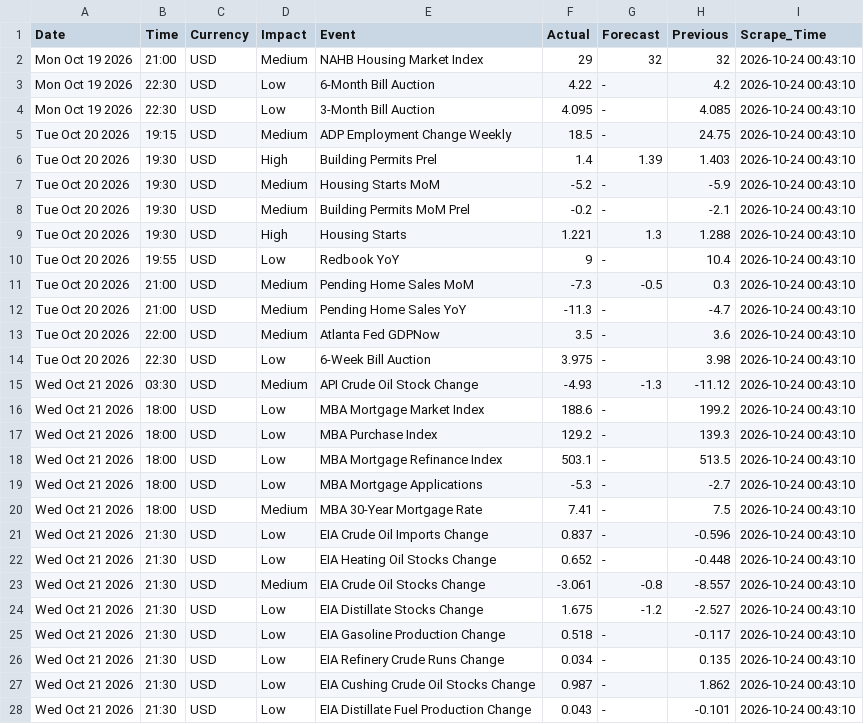
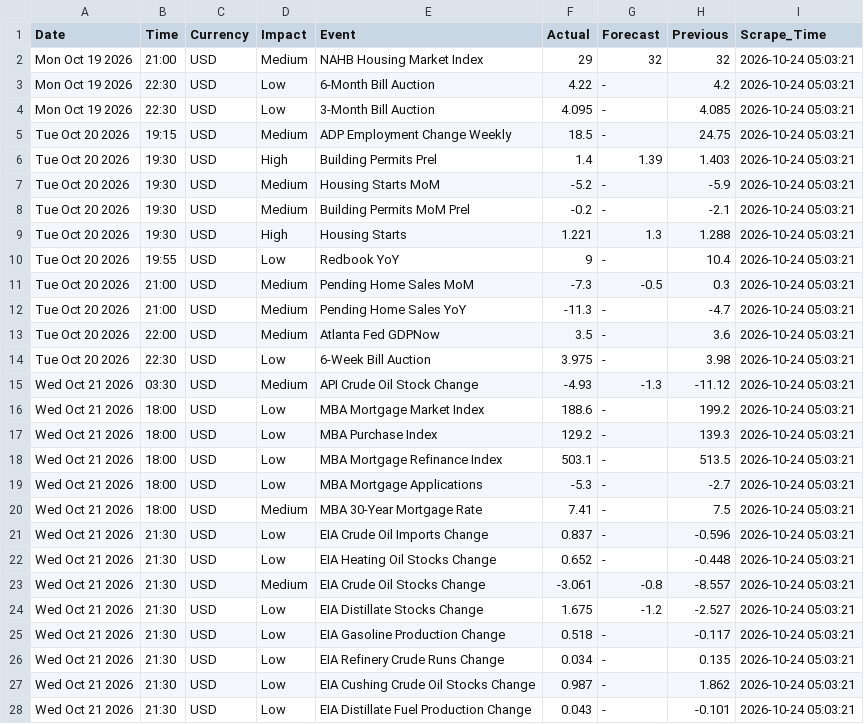
Before and after one commit to matuta99/WBS_HybridPro_Data, a CSV file: data/forex_news_usd_2015_2026.csv, drawn as a sheet; only a part is shown; the diff covers the shown part only.

```diff
--- a/data/forex_news_usd_2015_2026.csv
+++ b/data/forex_news_usd_2015_2026.csv
@@ -1,28 +1,28 @@
 Date,Time,Currency,Impact,Event,Actual,Forecast,Previous,Scrape_Time
-Mon Oct 19 2026,21:00,USD,Medium,NAHB Housing Market Index,29,32,32,2026-10-24 00:43:10
-Mon Oct 19 2026,22:30,USD,Low,6-Month Bill Auction,4.22,-,4.2,2026-10-24 00:43:10
-Mon Oct 19 2026,22:30,USD,Low,3-Month Bill Auction,4.095,-,4.085,2026-10-24 00:43:10
-Tue Oct 20 2026,19:15,USD,Medium,ADP Employment Change Weekly,18.5,-,24.75,2026-10-24 00:43:10
-Tue Oct 20 2026,19:30,USD,High,Building Permits Prel,1.4,1.39,1.403,2026-10-24 00:43:10
-Tue Oct 20 2026,19:30,USD,Medium,Housing Starts MoM,-5.2,-,-5.9,2026-10-24 00:43:10
-Tue Oct 20 2026,19:30,USD,Medium,Building Permits MoM Prel,-0.2,-,-2.1,2026-10-24 00:43:10
-Tue Oct 20 2026,19:30,USD,High,Housing Starts,1.221,1.3,1.288,2026-10-24 00:43:10
-Tue Oct 20 2026,19:55,USD,Low,Redbook YoY,9,-,10.4,2026-10-24 00:43:10
-Tue Oct 20 2026,21:00,USD,Medium,Pending Home Sales MoM,-7.3,-0.5,0.3,2026-10-24 00:43:10
-Tue Oct 20 2026,21:00,USD,Medium,Pending Home Sales YoY,-11.3,-,-4.7,2026-10-24 00:43:10
-Tue Oct 20 2026,22:00,USD,Medium,Atlanta Fed GDPNow,3.5,-,3.6,2026-10-24 00:43:10
-Tue Oct 20 2026,22:30,USD,Low,6-Week Bill Auction,3.975,-,3.98,2026-10-24 00:43:10
-Wed Oct 21 2026,03:30,USD,Medium,API Crude Oil Stock Change,-4.93,-1.3,-11.12,2026-10-24 00:43:10
-Wed Oct 21 2026,18:00,USD,Low,MBA Mortgage Market Index,188.6,-,199.2,2026-10-24 00:43:10
-Wed Oct 21 2026,18:00,USD,Low,MBA Purchase Index,129.2,-,139.3,2026-10-24 00:43:10
-Wed Oct 21 2026,18:00,USD,Low,MBA Mortgage Refinance Index,503.1,-,513.5,2026-10-24 00:43:10
-Wed Oct 21 2026,18:00,USD,Low,MBA Mortgage Applications,-5.3,-,-2.7,2026-10-24 00:43:10
-Wed Oct 21 2026,18:00,USD,Medium,MBA 30-Year Mortgage Rate,7.41,-,7.5,2026-10-24 00:43:10
-Wed Oct 21 2026,21:30,USD,Low,EIA Crude Oil Imports Change,0.837,-,-0.596,2026-10-24 00:43:10
-Wed Oct 21 2026,21:30,USD,Low,EIA Heating Oil Stocks Change,0.652,-,-0.448,2026-10-24 00:43:10
-Wed Oct 21 2026,21:30,USD,Medium,EIA Crude Oil Stocks Change,-3.061,-0.8,-8.557,2026-10-24 00:43:10
-Wed Oct 21 2026,21:30,USD,Low,EIA Distillate Stocks Change,1.675,-1.2,-2.527,2026-10-24 00:43:10
-Wed Oct 21 2026,21:30,USD,Low,EIA Gasoline Production Change,0.518,-,-0.117,2026-10-24 00:43:10
-Wed Oct 21 2026,21:30,USD,Low,EIA Refinery Crude Runs Change,0.034,-,0.135,2026-10-24 00:43:10
-Wed Oct 21 2026,21:30,USD,Low,EIA Cushing Crude Oil Stocks Change,0.987,-,1.862,2026-10-24 00:43:10
-Wed Oct 21 2026,21:30,USD,Low,EIA Distillate Fuel Production Change,0.043,-,-0.101,2026-10-24 00:43:10
+Mon Oct 19 2026,21:00,USD,Medium,NAHB Housing Market Index,29,32,32,2026-10-24 05:03:21
+Mon Oct 19 2026,22:30,USD,Low,6-Month Bill Auction,4.22,-,4.2,2026-10-24 05:03:21
+Mon Oct 19 2026,22:30,USD,Low,3-Month Bill Auction,4.095,-,4.085,2026-10-24 05:03:21
+Tue Oct 20 2026,19:15,USD,Medium,ADP Employment Change Weekly,18.5,-,24.75,2026-10-24 05:03:21
+Tue Oct 20 2026,19:30,USD,High,Building Permits Prel,1.4,1.39,1.403,2026-10-24 05:03:21
+Tue Oct 20 2026,19:30,USD,Medium,Housing Starts MoM,-5.2,-,-5.9,2026-10-24 05:03:21
+Tue Oct 20 2026,19:30,USD,Medium,Building Permits MoM Prel,-0.2,-,-2.1,2026-10-24 05:03:21
+Tue Oct 20 2026,19:30,USD,High,Housing Starts,1.221,1.3,1.288,2026-10-24 05:03:21
+Tue Oct 20 2026,19:55,USD,Low,Redbook YoY,9,-,10.4,2026-10-24 05:03:21
+Tue Oct 20 2026,21:00,USD,Medium,Pending Home Sales MoM,-7.3,-0.5,0.3,2026-10-24 05:03:21
+Tue Oct 20 2026,21:00,USD,Medium,Pending Home Sales YoY,-11.3,-,-4.7,2026-10-24 05:03:21
+Tue Oct 20 2026,22:00,USD,Medium,Atlanta Fed GDPNow,3.5,-,3.6,2026-10-24 05:03:21
+Tue Oct 20 2026,22:30,USD,Low,6-Week Bill Auction,3.975,-,3.98,2026-10-24 05:03:21
+Wed Oct 21 2026,03:30,USD,Medium,API Crude Oil Stock Change,-4.93,-1.3,-11.12,2026-10-24 05:03:21
+Wed Oct 21 2026,18:00,USD,Low,MBA Mortgage Market Index,188.6,-,199.2,2026-10-24 05:03:21
+Wed Oct 21 2026,18:00,USD,Low,MBA Purchase Index,129.2,-,139.3,2026-10-24 05:03:21
+Wed Oct 21 2026,18:00,USD,Low,MBA Mortgage Refinance Index,503.1,-,513.5,2026-10-24 05:03:21
+Wed Oct 21 2026,18:00,USD,Low,MBA Mortgage Applications,-5.3,-,-2.7,2026-10-24 05:03:21
+Wed Oct 21 2026,18:00,USD,Medium,MBA 30-Year Mortgage Rate,7.41,-,7.5,2026-10-24 05:03:21
+Wed Oct 21 2026,21:30,USD,Low,EIA Crude Oil Imports Change,0.837,-,-0.596,2026-10-24 05:03:21
+Wed Oct 21 2026,21:30,USD,Low,EIA Heating Oil Stocks Change,0.652,-,-0.448,2026-10-24 05:03:21
+Wed Oct 21 2026,21:30,USD,Medium,EIA Crude Oil Stocks Change,-3.061,-0.8,-8.557,2026-10-24 05:03:21
+Wed Oct 21 2026,21:30,USD,Low,EIA Distillate Stocks Change,1.675,-1.2,-2.527,2026-10-24 05:03:21
+Wed Oct 21 2026,21:30,USD,Low,EIA Gasoline Production Change,0.518,-,-0.117,2026-10-24 05:03:21
+Wed Oct 21 2026,21:30,USD,Low,EIA Refinery Crude Runs Change,0.034,-,0.135,2026-10-24 05:03:21
+Wed Oct 21 2026,21:30,USD,Low,EIA Cushing Crude Oil Stocks Change,0.987,-,1.862,2026-10-24 05:03:21
+Wed Oct 21 2026,21:30,USD,Low,EIA Distillate Fuel Production Change,0.043,-,-0.101,2026-10-24 05:03:21
```
Also changed, not shown: 113 edited cells elsewhere in this file.
